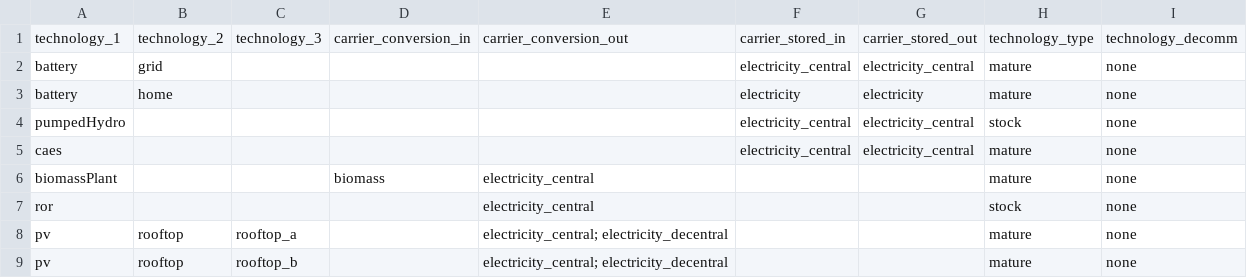
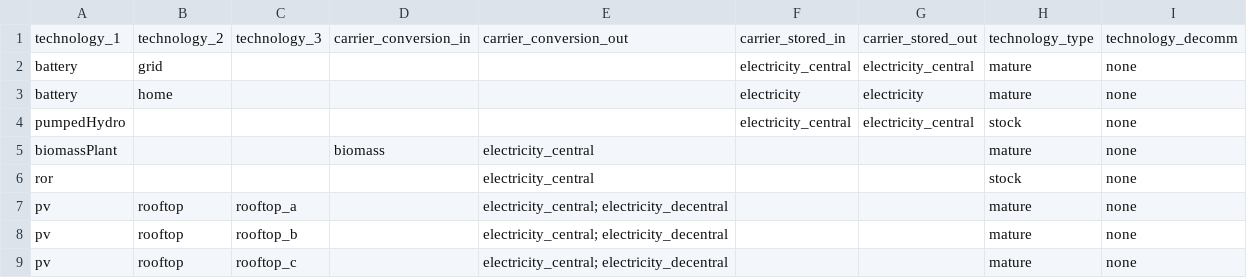
Before and after one commit to mariok90/100p, a CSV file: scenarios/decentral/set_technology.csv, drawn as a sheet; only a part is shown; the shorter side is filled out with more unchanged rows; the diff names each change by its address in the sheet, - before the commit and + after, or states it on an @@ line.

```diff
--- a/scenarios/decentral/set_technology.csv
+++ b/scenarios/decentral/set_technology.csv
-row 5: caes |  |  |  |  | electricity_central | electricity_central | mature | none
```
Also changed, not shown: baseData/technology/par_techCostSt.csv, baseData/technology/par_techDispatchSt.csv, 2 other files.
